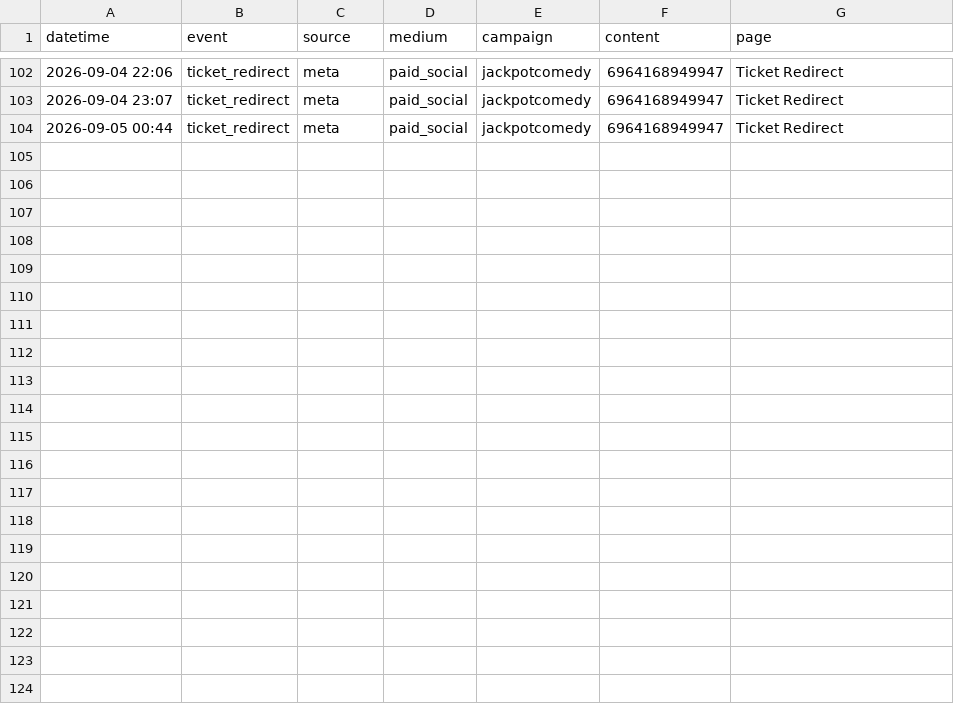
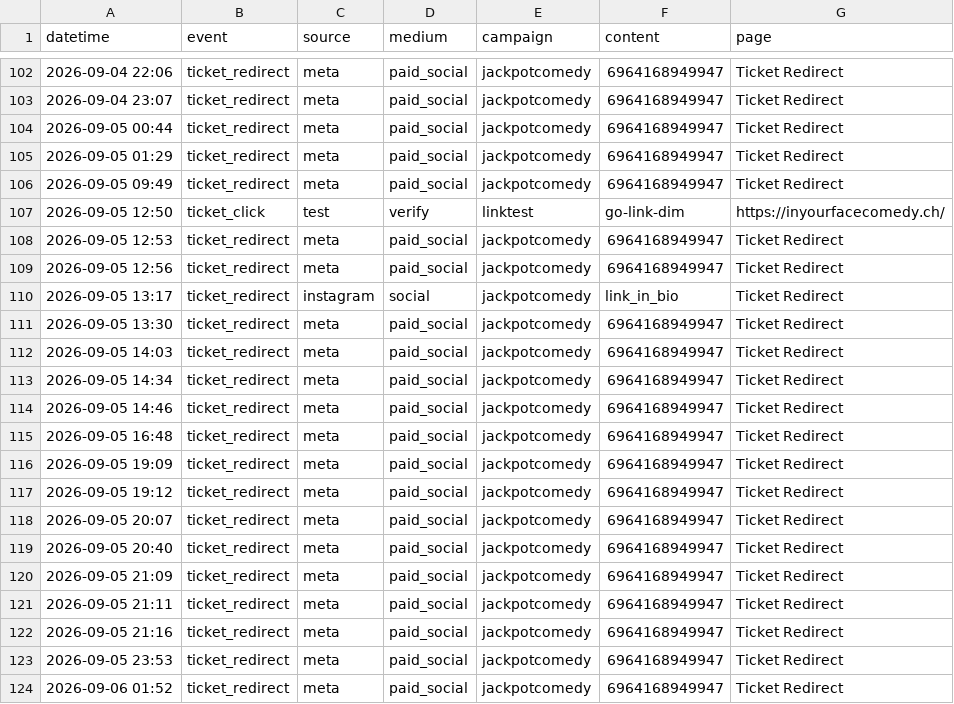
Before and after one commit to harryf/inyourfacecomedy, a CSV file: assets/reports/jackpotcomedy.csv, drawn as a sheet; only a part is shown, gaps mark what is left out.

Commit message:
chore: refresh show traffic reports from GA

```diff
--- a/assets/reports/jackpotcomedy.csv
+++ b/assets/reports/jackpotcomedy.csv
@@ -104 +104,21 @@ datetime,event,source,medium,campaign,content,page
 2026-09-05 00:44,ticket_redirect,meta,paid_social,jackpotcomedy,6964168949947,Ticket Redirect
+2026-09-05 01:29,ticket_redirect,meta,paid_social,jackpotcomedy,6964168949947,Ticket Redirect
+2026-09-05 09:49,ticket_redirect,meta,paid_social,jackpotcomedy,6964168949947,Ticket Redirect
+2026-09-05 12:50,ticket_click,test,verify,linktest,go-link-dim,https://inyourfacecomedy.ch/
+2026-09-05 12:53,ticket_redirect,meta,paid_social,jackpotcomedy,6964168949947,Ticket Redirect
+2026-09-05 12:56,ticket_redirect,meta,paid_social,jackpotcomedy,6964168949947,Ticket Redirect
+2026-09-05 13:17,ticket_redirect,instagram,social,jackpotcomedy,link_in_bio,Ticket Redirect
+2026-09-05 13:30,ticket_redirect,meta,paid_social,jackpotcomedy,6964168949947,Ticket Redirect
+2026-09-05 14:03,ticket_redirect,meta,paid_social,jackpotcomedy,6964168949947,Ticket Redirect
+2026-09-05 14:34,ticket_redirect,meta,paid_social,jackpotcomedy,6964168949947,Ticket Redirect
+2026-09-05 14:46,ticket_redirect,meta,paid_social,jackpotcomedy,6964168949947,Ticket Redirect
+2026-09-05 16:48,ticket_redirect,meta,paid_social,jackpotcomedy,6964168949947,Ticket Redirect
+2026-09-05 19:09,ticket_redirect,meta,paid_social,jackpotcomedy,6964168949947,Ticket Redirect
+2026-09-05 19:12,ticket_redirect,meta,paid_social,jackpotcomedy,6964168949947,Ticket Redirect
+2026-09-05 20:07,ticket_redirect,meta,paid_social,jackpotcomedy,6964168949947,Ticket Redirect
+2026-09-05 20:40,ticket_redirect,meta,paid_social,jackpotcomedy,6964168949947,Ticket Redirect
+2026-09-05 21:09,ticket_redirect,meta,paid_social,jackpotcomedy,6964168949947,Ticket Redirect
+2026-09-05 21:11,ticket_redirect,meta,paid_social,jackpotcomedy,6964168949947,Ticket Redirect
+2026-09-05 21:16,ticket_redirect,meta,paid_social,jackpotcomedy,6964168949947,Ticket Redirect
+2026-09-05 23:53,ticket_redirect,meta,paid_social,jackpotcomedy,6964168949947,Ticket Redirect
+2026-09-06 01:52,ticket_redirect,meta,paid_social,jackpotcomedy,6964168949947,Ticket Redirect
```
Also changed, not shown: assets/reports/comedybrew.csv, assets/reports/latarima.csv, 15 other files.
